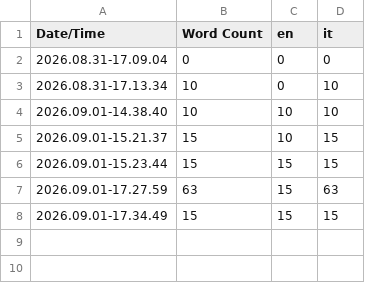
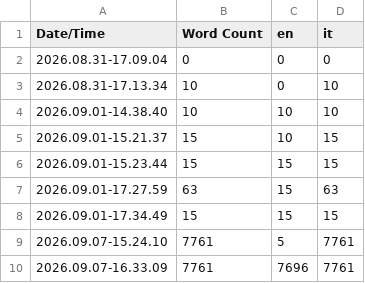
Before and after one commit to doblex/ProjectHyde, a CSV file: Content/Localization/Game/Game.csv, drawn as a sheet; the diff names each change by its address in the sheet, - before the commit and + after, or states it on an @@ line.

Commit message:
ENG Localization

```diff
--- a/Content/Localization/Game/Game.csv
+++ b/Content/Localization/Game/Game.csv
+row 9: 2026.09.07-15.24.10 | 7761 | 5 | 7761
+row 10: 2026.09.07-16.33.09 | 7761 | 7696 | 7761
```
Also changed, not shown: 4 other files.
